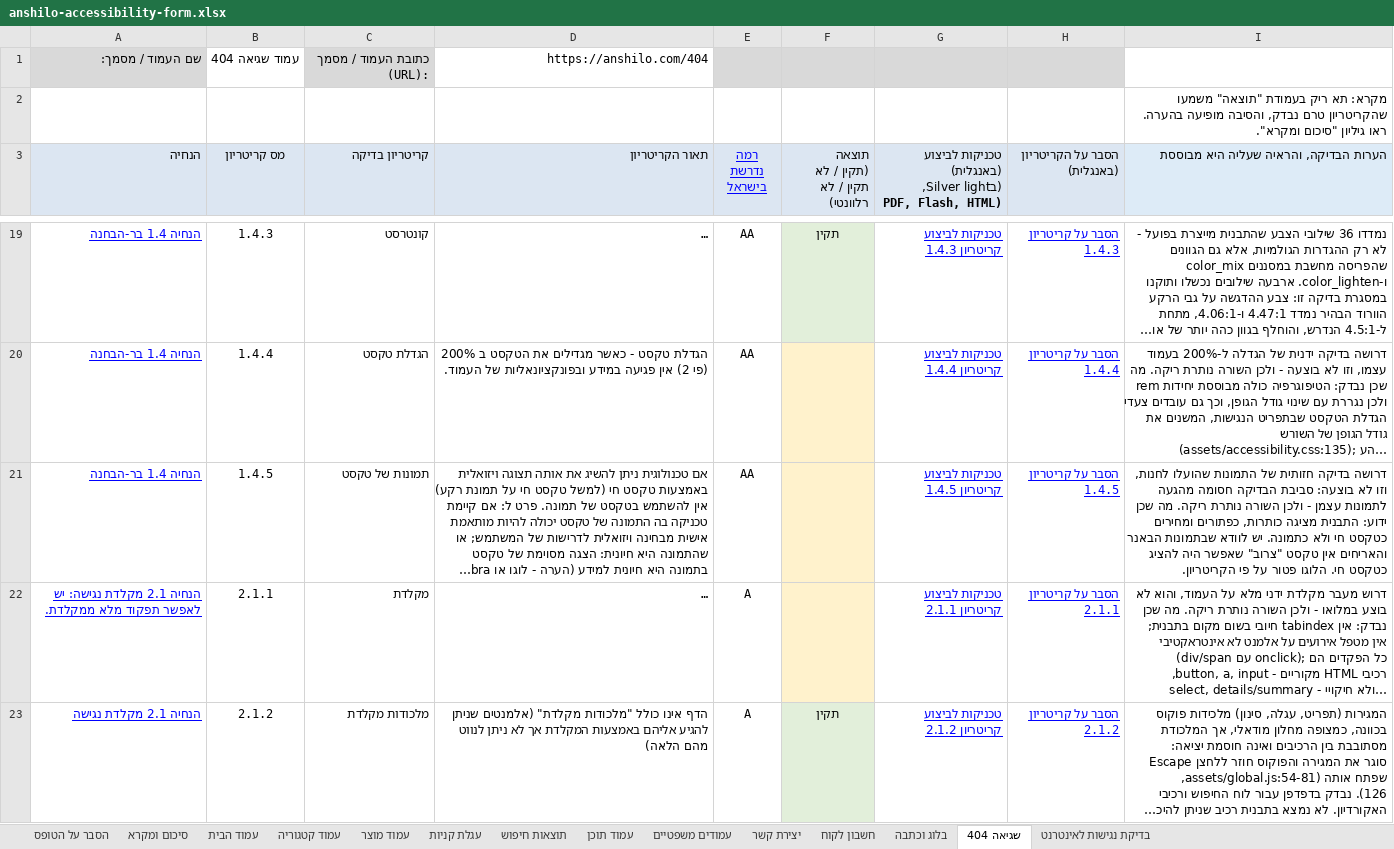
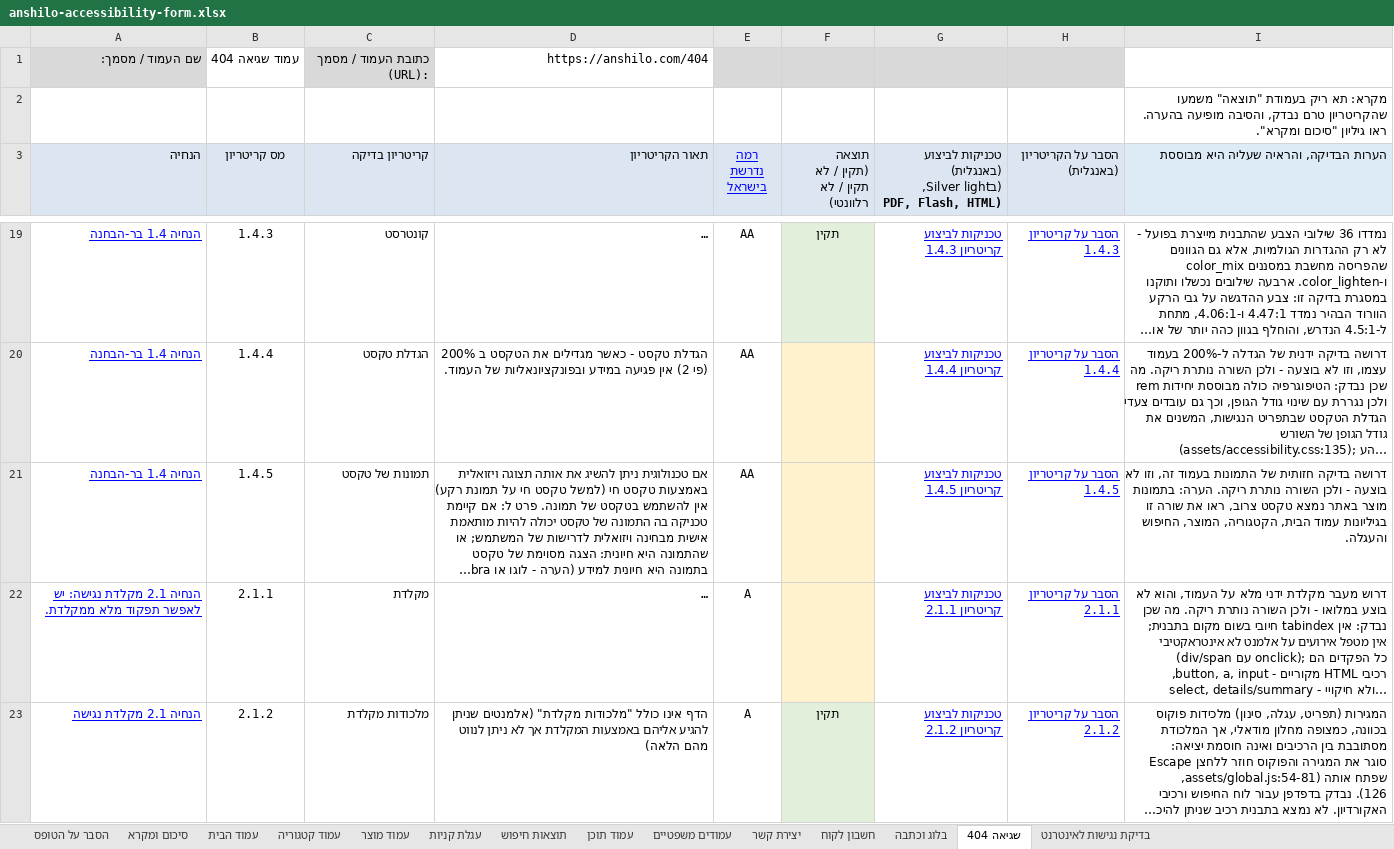
Before and after one commit to ofir-commits/4M-Mobile-Apps, an Excel workbook: theme/accessibility/anshilo-accessibility-form.xlsx, sheet שגיאה 404, drawn as a sheet; only a part is shown, gaps mark what is left out; long unchanged cells end in …; values as stored, in another font and other column widths than the file's, no borders; the diff names each change by its address in the sheet, - before the commit and + after, or states it on an @@ line.

```diff
--- a/theme/accessibility/anshilo-accessibility-form.xlsx (sheet שגיאה 404)
+++ b/theme/accessibility/anshilo-accessibility-form.xlsx (sheet שגיאה 404)
-I21: …של התמונות שהועלו לחנות, וזו לא בוצעה: סביבת הבדיקה חסומה מהגעה לתמונות עצמן - ולכן השורה נותרת ריקה. מה שכן ידוע: התבנית מציגה כותרות, כפתורים ומחירים כטקסט חי ולא כתמונה. יש לוודא שבתמונות הבאנר והאריחים אין טקסט "צרוב" שאפשר היה להציג כטקסט חי. הלוגו פטור על פי הקריטריון.
+I21: …של התמונות בעמוד זה, וזו לא בוצעה - ולכן השורה נותרת ריקה. הערה: בתמונות מוצר באתר נמצא טקסט צרוב, ראו את שורה זו בגיליונות עמוד הבית, הקטגוריה, המוצר, החיפוש והעגלה.
```
Also changed, not shown: sheet סיכום ומקרא, sheet תוצאות חיפוש, sheet עמוד מוצר, sheet עגלת קניות, sheet עמוד הבית, sheet עמוד קטגוריה, 3 more sheets, 2 other files.
